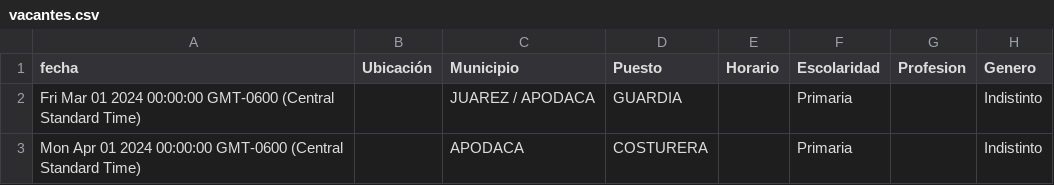
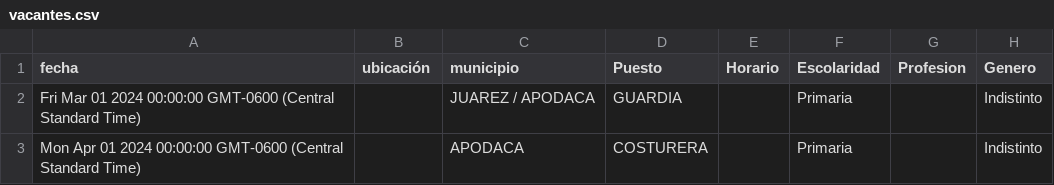
Before and after one commit to velverconsulting/soyjuarense-public, a CSV file: vacantes.csv, drawn as a sheet; only a part is shown; the diff names each change by its address in the sheet, - before the commit and + after, or states it on an @@ line.

Commit message:
Updated file with CSV data from Google Sheets on 2024-11-28T19:31:43.525Z

```diff
--- a/vacantes.csv
+++ b/vacantes.csv
-B1: Ubicación
+B1: ubicación
-C1: Municipio
+C1: municipio
```
